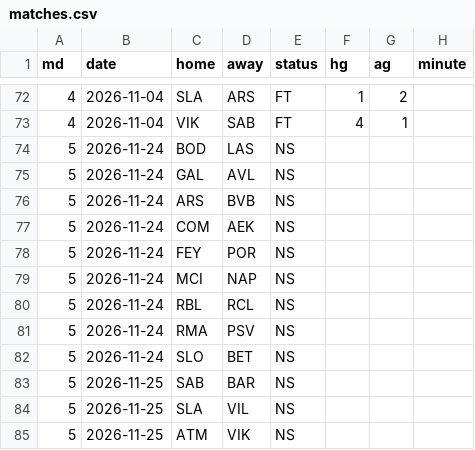
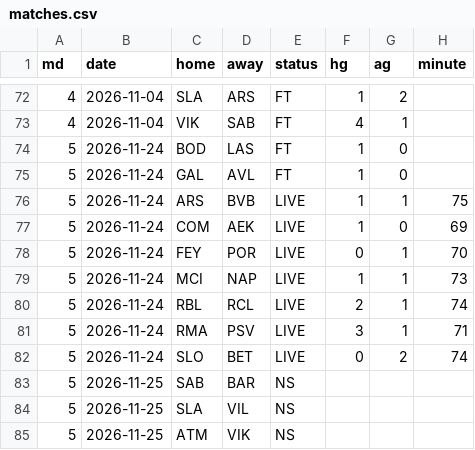
Before and after one commit to ompang222/portfolio, a CSV file: 06_ucl-2026-27/data/matches.csv, drawn as a sheet; only a part is shown, gaps mark what is left out.

```diff
--- a/06_ucl-2026-27/data/matches.csv
+++ b/06_ucl-2026-27/data/matches.csv
@@ -73,11 +73,11 @@ md,date,home,away,status,hg,ag,minute
 4,2026-11-04,VIK,SAB,FT,4,1,
-5,2026-11-24,BOD,LAS,NS,,,
-5,2026-11-24,GAL,AVL,NS,,,
-5,2026-11-24,ARS,BVB,NS,,,
-5,2026-11-24,COM,AEK,NS,,,
-5,2026-11-24,FEY,POR,NS,,,
-5,2026-11-24,MCI,NAP,NS,,,
-5,2026-11-24,RBL,RCL,NS,,,
-5,2026-11-24,RMA,PSV,NS,,,
-5,2026-11-24,SLO,BET,NS,,,
+5,2026-11-24,BOD,LAS,FT,1,0,
+5,2026-11-24,GAL,AVL,FT,1,0,
+5,2026-11-24,ARS,BVB,LIVE,1,1,75
+5,2026-11-24,COM,AEK,LIVE,1,0,69
+5,2026-11-24,FEY,POR,LIVE,0,1,70
+5,2026-11-24,MCI,NAP,LIVE,1,1,73
+5,2026-11-24,RBL,RCL,LIVE,2,1,74
+5,2026-11-24,RMA,PSV,LIVE,3,1,71
+5,2026-11-24,SLO,BET,LIVE,0,2,74
 5,2026-11-25,SAB,BAR,NS,,,
```
Also changed, not shown: 06_ucl-2026-27/data/ratings.csv, 06_ucl-2026-27/out/history.csv, 3 other files.
